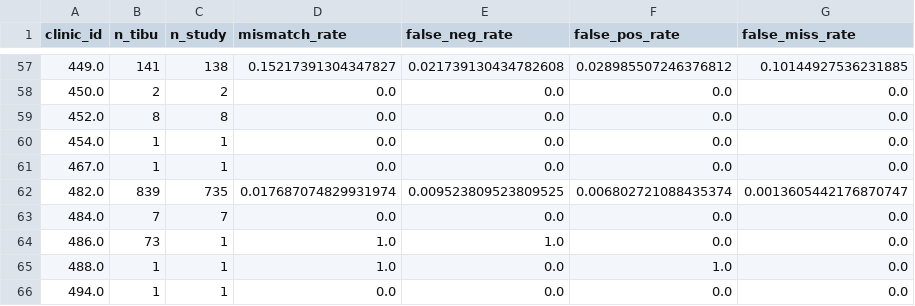
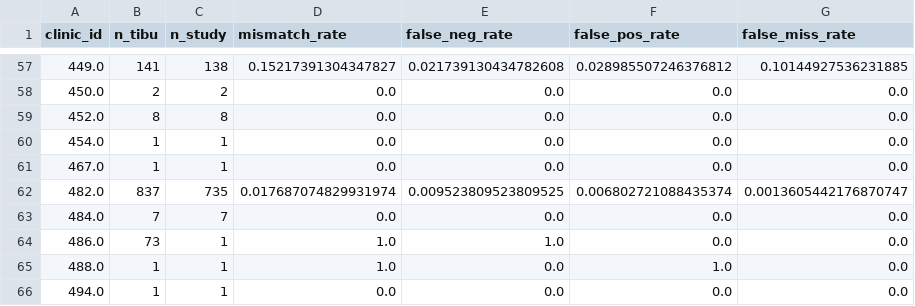
Before and after one commit to jennyzhao8/UROP-Keheala, a CSV file: output/error_rates_by_clinic.csv, drawn as a sheet; only a part is shown, gaps mark what is left out.

```diff
--- a/output/error_rates_by_clinic.csv
+++ b/output/error_rates_by_clinic.csv
@@ -61,3 +61,3 @@ clinic_id,n_tibu,n_study,mismatch_rate,false_neg_rate,false_pos_rate,false_miss_
 467.0,1,1,0.0,0.0,0.0,0.0
-482.0,839,735,0.017687074829931974,0.009523809523809525,0.006802721088435374,0.0013605442176870747
+482.0,837,735,0.017687074829931974,0.009523809523809525,0.006802721088435374,0.0013605442176870747
 484.0,7,7,0.0,0.0,0.0,0.0
```
Also changed, not shown: output/error_rates_by_clinic_n10.csv, 19 other files.
